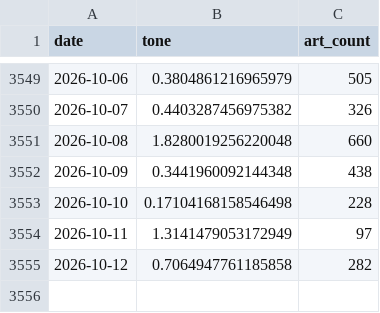
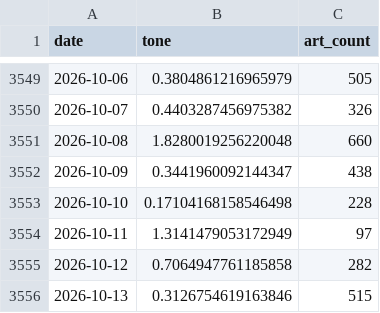
Before and after one commit to kevinrambhia11/nvda-news-quant, a CSV file: artifacts/cache/gdelt_competitors.csv, drawn as a sheet; only a part is shown, gaps mark what is left out.

```diff
--- a/artifacts/cache/gdelt_competitors.csv
+++ b/artifacts/cache/gdelt_competitors.csv
@@ -3551,3 +3551,3 @@ date,tone,art_count
 2026-10-08,1.8280019256220048,660
-2026-10-09,0.3441960092144348,438
+2026-10-09,0.3441960092144347,438
 2026-10-10,0.17104168158546498,228
@@ -3555 +3555,2 @@ date,tone,art_count
 2026-10-12,0.7064947761185858,282
+2026-10-13,0.3126754619163846,515
```
Also changed, not shown: artifacts/cache/bq_industry.csv, artifacts/cache/bq_nvda_tone.csv, 8 other files.
